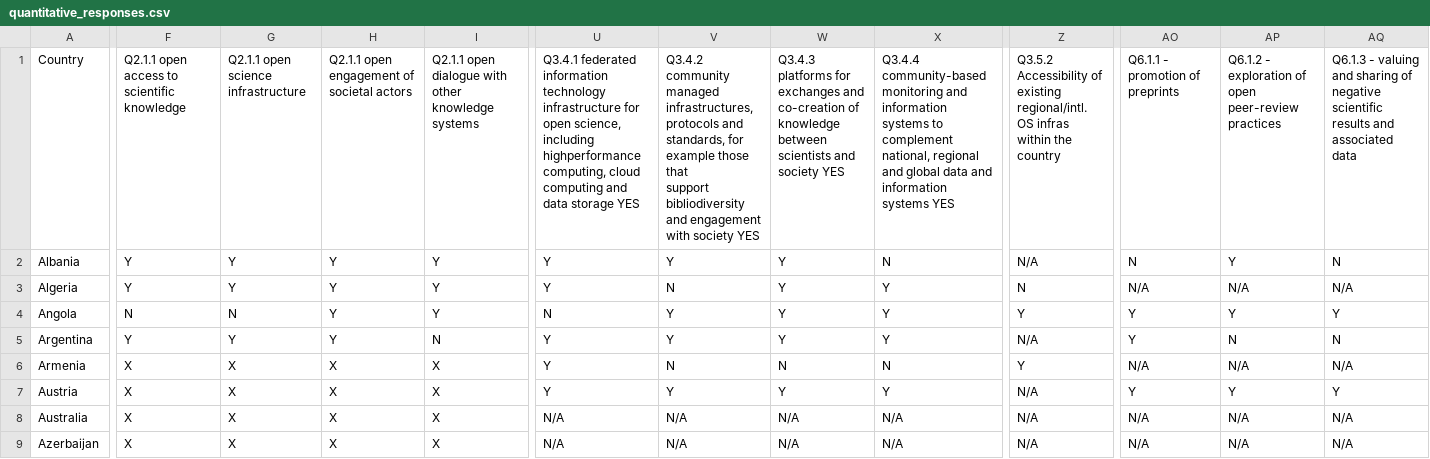
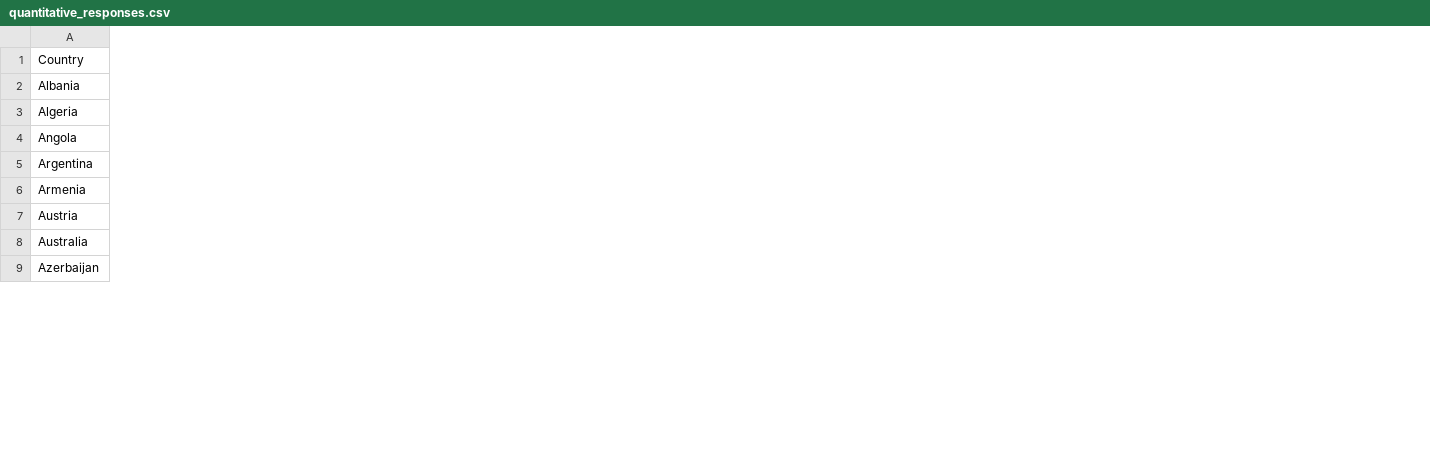
Before and after one commit to unesco/open-sciences, a CSV file: cms/drupal/web/modules/custom/open_science_survey_migration/data/quantitative_responses.csv, drawn as a sheet; only a part is shown, gaps mark what is left out; ↵ is a line break in a cell; the diff covers the shown part only; the diff names each change by its address in the sheet, - before the commit and + after, or states it on an @@ line.

Commit message:
UNESC-73: Update dataset.

```diff
--- a/cms/drupal/web/modules/custom/open_science_survey_migration/data/quantitative_responses.csv
+++ b/cms/drupal/web/modules/custom/open_science_survey_migration/data/quantitative_responses.csv
-column F, rows 1-9: Q2.1.1 open access to scientific knowledge | Y | Y | N | Y | X | X | X | X
-column G, rows 1-9: Q2.1.1 open science infrastructure | Y | Y | N | Y | X | X | X | X
-column H, rows 1-9: Q2.1.1 open engagement of societal actors | Y | Y | Y | Y | X | X | X | X
-column I, rows 1-9: Q2.1.1 open dialogue with other knowledge systems | Y | Y | Y | N | X | X | X | X
-column U, rows 1-9: Q3.4.1 federated information technology infrastructure for open science, including highperformance ↵ computing, cloud computing and data storage YES | Y | Y | N | Y | Y | Y | N/A | N/A
-column V, rows 1-9: Q3.4.2 community managed infrastructures, protocols and standards, for example those that ↵ support bibliodiversity and engagement with society YES | Y | N | Y | Y | N | Y | N/A | N/A
-column W, rows 1-9: Q3.4.3 platforms for exchanges and co-creation of knowledge between scientists and society YES | Y | Y | Y | Y | N | Y | N/A | N/A
-column X, rows 1-9: Q3.4.4 community-based monitoring and information systems to complement national, regional ↵ and global data and information systems YES | N | Y | Y | Y | N | Y | N/A | N/A
-column Z, rows 1-9: Q3.5.2 Accessibility of existing regional/intl. OS infras within the country | N/A | N | Y | N/A | Y | N/A | N/A | N/A
-column AO, rows 1-9: Q6.1.1 - promotion of preprints | N | N/A | Y | Y | N/A | Y | N/A | N/A
-column AP, rows 1-9: Q6.1.2 - exploration of open peer-review practices | Y | N/A | Y | N | N/A | Y | N/A | N/A
-column AQ, rows 1-9: Q6.1.3 - valuing and sharing of negative scientific results and associated data | N | N/A | Y | N | N/A | Y | N/A | N/A
```
Also changed, not shown: 3 removed columns elsewhere in this file, cms/drupal/web/modules/custom/open_science_survey_migration/data/survey_questions.csv.
